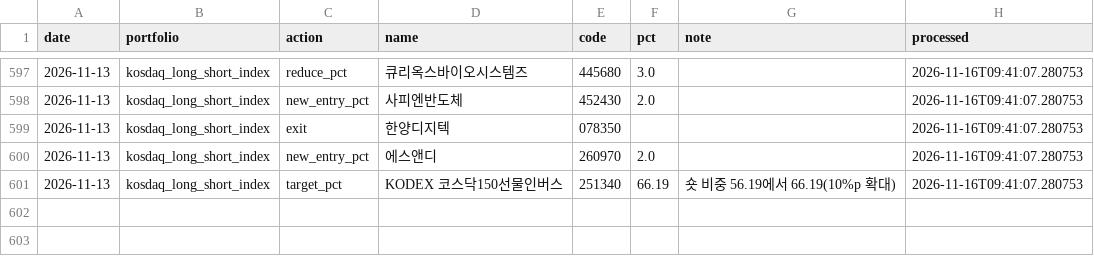
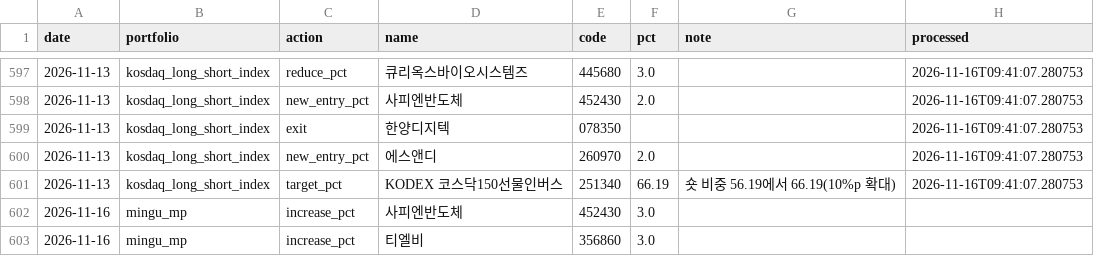
Before and after one commit to joonhakkim/liquidity-dashboard, a CSV file: data/manual/mp_orders.csv, drawn as a sheet; only a part is shown, gaps mark what is left out; the diff names each change by its address in the sheet, - before the commit and + after, or states it on an @@ line.

```diff
--- a/data/manual/mp_orders.csv
+++ b/data/manual/mp_orders.csv
+row 602: 2026-11-16 | mingu_mp | increase_pct | 사피엔반도체 | 452430 | 3.0
+row 603: 2026-11-16 | mingu_mp | increase_pct | 티엘비 | 356860 | 3.0
```
